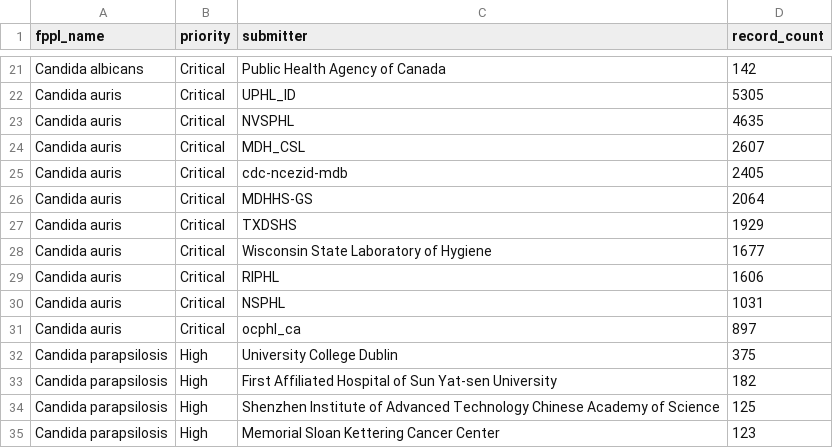
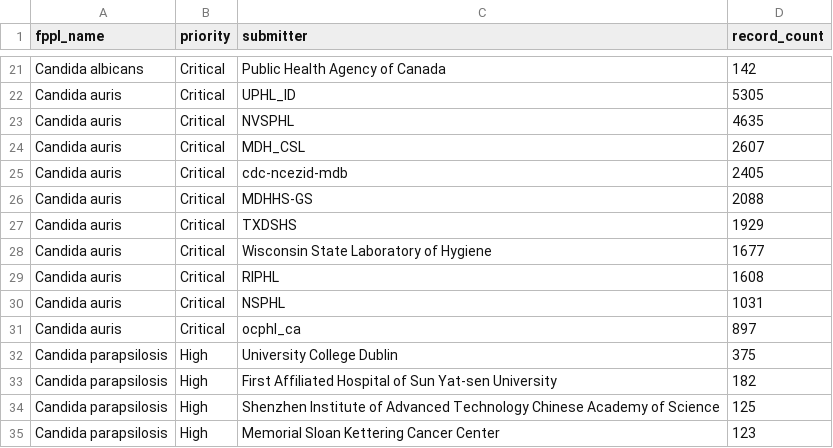
Before and after one commit to happykhan/fungiwatch, a CSV file: build/submitters.csv, drawn as a sheet; only a part is shown, gaps mark what is left out.

```diff
--- a/build/submitters.csv
+++ b/build/submitters.csv
@@ -25,6 +25,6 @@ Candida auris,Critical,MDH_CSL,2607
 Candida auris,Critical,cdc-ncezid-mdb,2405
-Candida auris,Critical,MDHHS-GS,2064
+Candida auris,Critical,MDHHS-GS,2088
 Candida auris,Critical,TXDSHS,1929
 Candida auris,Critical,Wisconsin State Laboratory of Hygiene,1677
-Candida auris,Critical,RIPHL,1606
+Candida auris,Critical,RIPHL,1608
 Candida auris,Critical,NSPHL,1031
```
Also changed, not shown: build/host_categories.csv, build/submitter_categories.csv, 9 other files.
